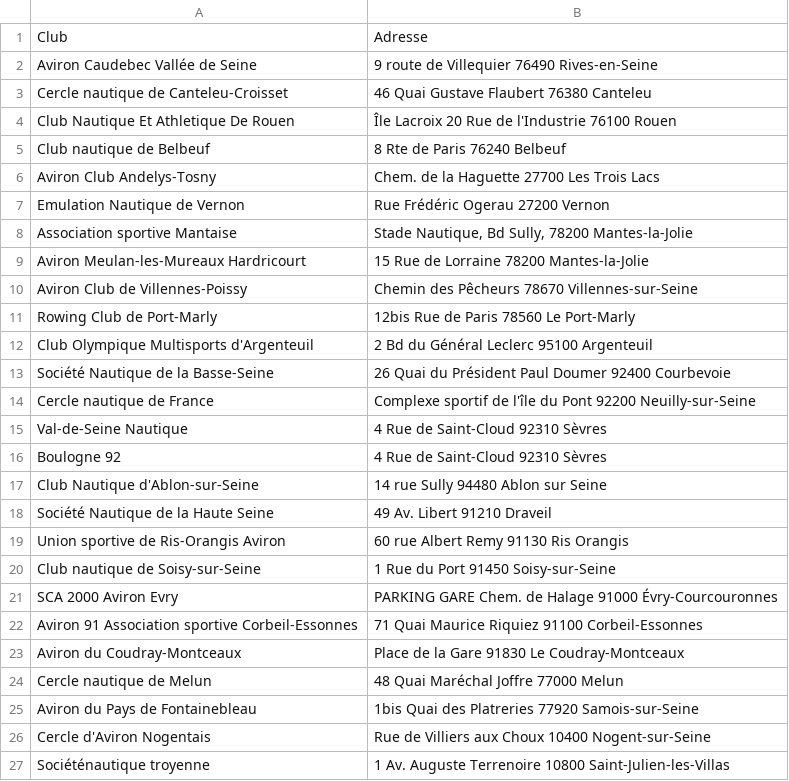
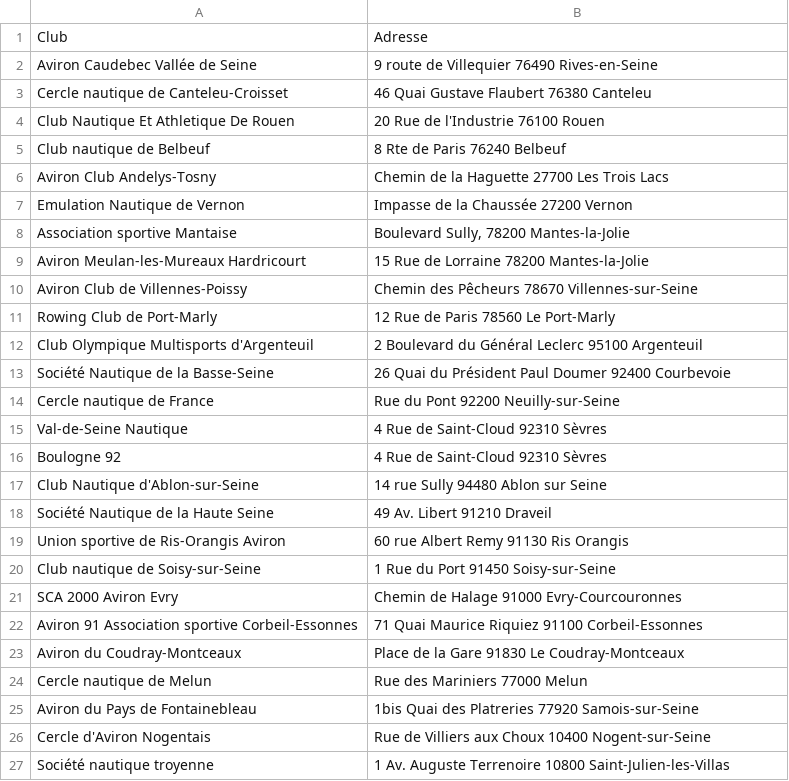
Before and after one commit to vadim-gisserot/Projet-de-Python-Leroux-Gisserot, a CSV file: Datasets/adresses_clubs.csv, drawn as a sheet; the diff names each change by its address in the sheet, - before the commit and + after, or states it on an @@ line.

Commit message:
Ajout du dossier Datasets depuis branch-tara

```diff
--- a/Datasets/adresses_clubs.csv
+++ b/Datasets/adresses_clubs.csv
-B4: Île Lacroix 20 Rue de l'Industrie 76100 Rouen
+B4: 20 Rue de l'Industrie 76100 Rouen
-B6: Chem. de la Haguette 27700 Les Trois Lacs
+B6: Chemin de la Haguette 27700 Les Trois Lacs
-B7: Rue Frédéric Ogerau 27200 Vernon
+B7: Impasse de la Chaussée 27200 Vernon
-B8: Stade Nautique, Bd Sully, 78200 Mantes-la-Jolie
+B8: Boulevard Sully, 78200 Mantes-la-Jolie
-B11: 12bis Rue de Paris 78560 Le Port-Marly
+B11: 12 Rue de Paris 78560 Le Port-Marly
-B12: 2 Bd du Général Leclerc 95100 Argenteuil
+B12: 2 Boulevard du Général Leclerc 95100 Argenteuil
-B14: Complexe sportif de l'île du Pont…
+B14: Rue du Pont…
-B21: PARKING GARE Chem. de Halage 91000 Évry-Courcouronnes
+B21: Chemin de Halage 91000 Evry-Courcouronnes
-B24: 48 Quai Maréchal Joffre 77000 Melun
+B24: Rue des Mariniers 77000 Melun
-A27: Sociéténautique troyenne
+A27: Société nautique troyenne
```
Also changed, not shown: 4 other files.
